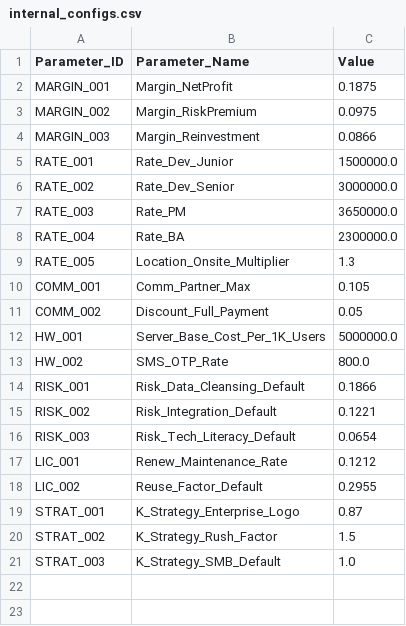
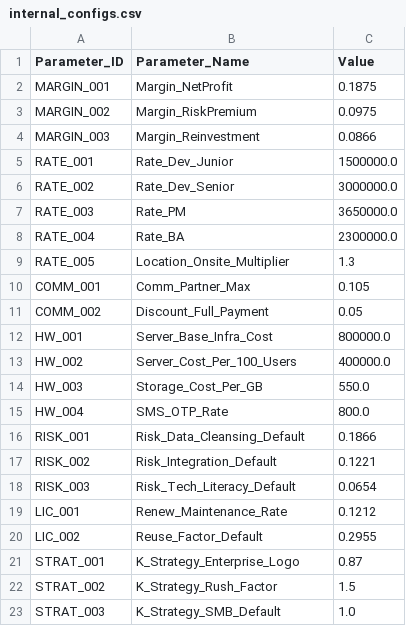
Before and after one commit to vuasoclo/khantix_bootcamp, a CSV file: KHantix_doc/requirements/internal_configs.csv, drawn as a sheet; addresses are those after the commit; the diff names each change by its address in the sheet, - before the commit and + after, or states it on an @@ line.

```diff
--- a/KHantix_doc/requirements/internal_configs.csv
+++ b/KHantix_doc/requirements/internal_configs.csv
-B12 (Parameter_Name): Server_Base_Cost_Per_1K_Users
+B12 (Parameter_Name): Server_Base_Infra_Cost
-C12 (Value): 5000000.0
+C12 (Value): 800000.0
+row 13: HW_002 | Server_Cost_Per_100_Users | 400000.0
+row 14: HW_003 | Storage_Cost_Per_GB | 550.0
-A15 (Parameter_ID): HW_002
+A15 (Parameter_ID): HW_004
```
Also changed, not shown: KHantix_doc/requirements/module_catalog.csv, 22 other files.
